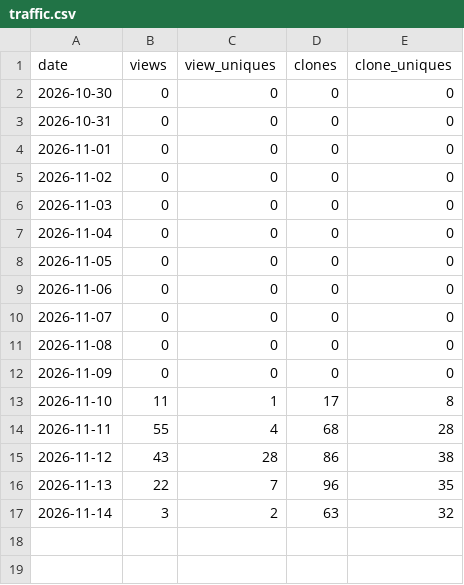
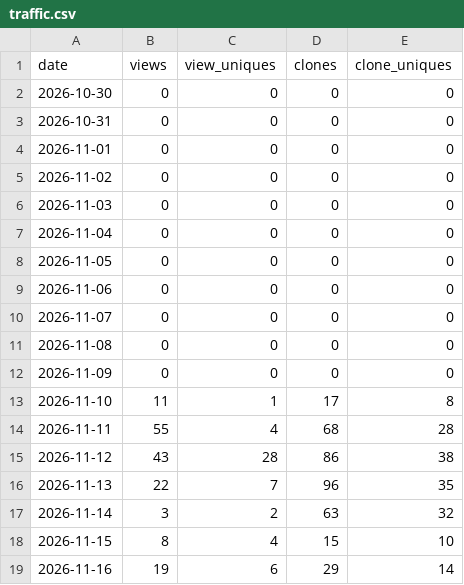
Before and after one commit to Affid/stagehand, a CSV file: traffic.csv, drawn as a sheet; the diff names each change by its address in the sheet, - before the commit and + after, or states it on an @@ line.

```diff
--- a/traffic.csv
+++ b/traffic.csv
+row 18: 2026-11-15 | 8 | 4 | 15 | 10
+row 19: 2026-11-16 | 19 | 6 | 29 | 14
```
Also changed, not shown: downloads.csv, 7 other files.
